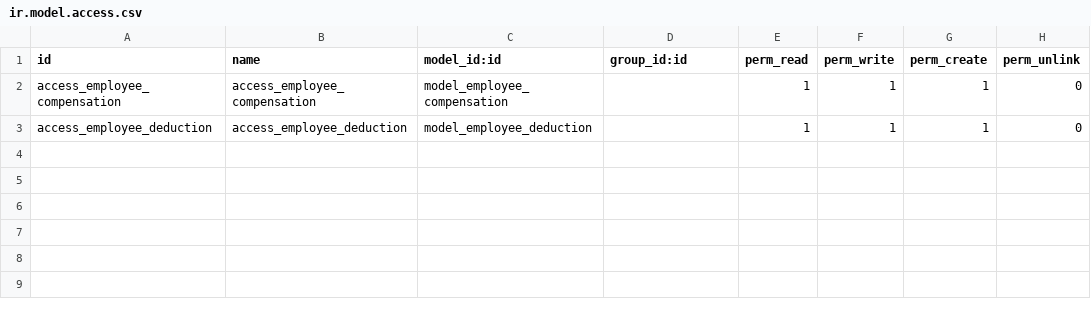
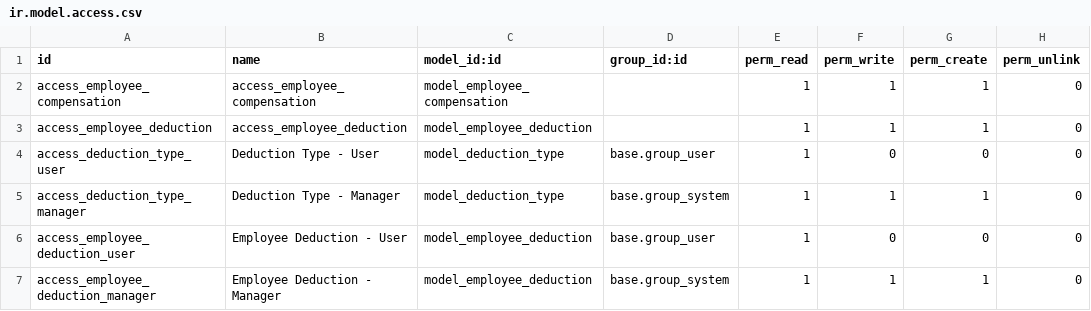
Before and after one commit to Z3R009/remittance, a CSV file: security/ir.model.access.csv, drawn as a sheet; the diff names each change by its address in the sheet, - before the commit and + after, or states it on an @@ line.

Commit message:
add deduction tab

```diff
--- a/security/ir.model.access.csv
+++ b/security/ir.model.access.csv
+row 4: access_deduction_type_user | Deduction Type - User | model_deduction_type | base.group_user | 1 | 0 | 0 | 0
+row 5: access_deduction_type_manager | Deduction Type - Manager | model_deduction_type | base.group_system | 1 | 1 | 1 | 0
+row 6: access_employee_deduction_user | Employee Deduction - User | model_employee_deduction | base.group_user | 1 | 0 | 0 | 0
+row 7: access_employee_deduction_manager | Employee Deduction - Manager | model_employee_deduction | base.group_system | 1 | 1 | 1 | 0
```
Also changed, not shown: 9 other files.
